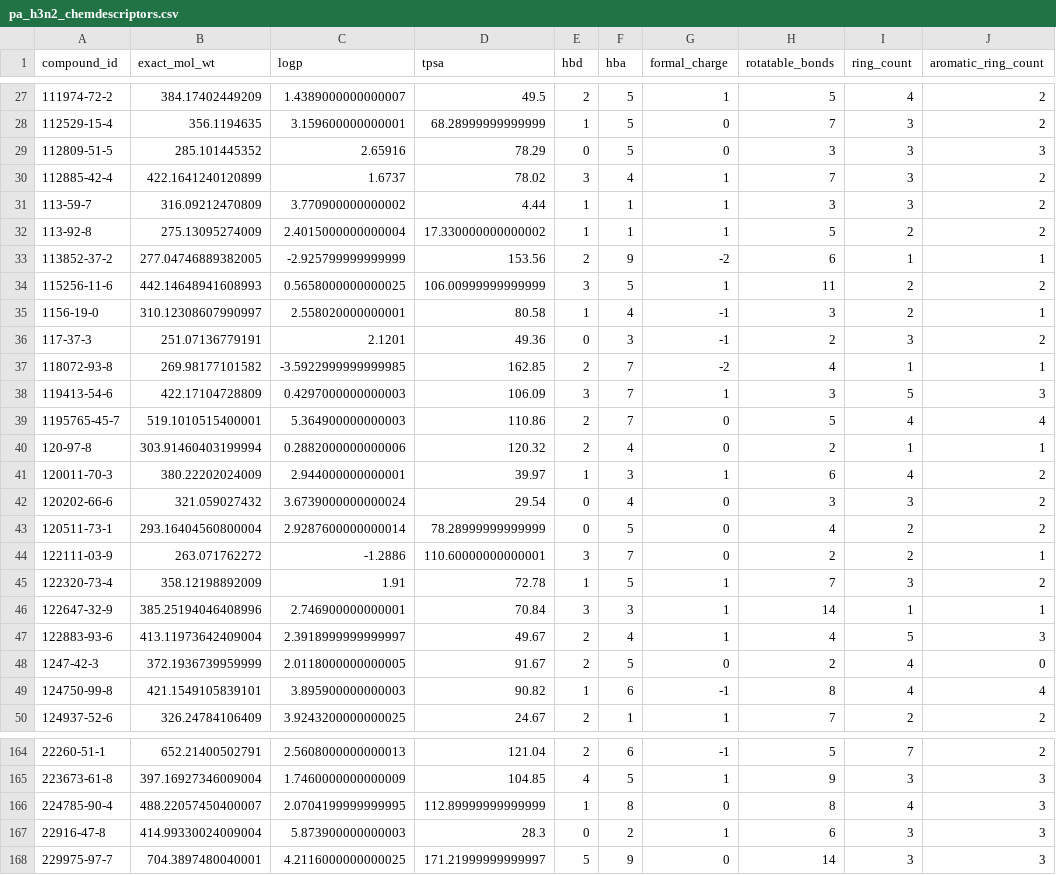
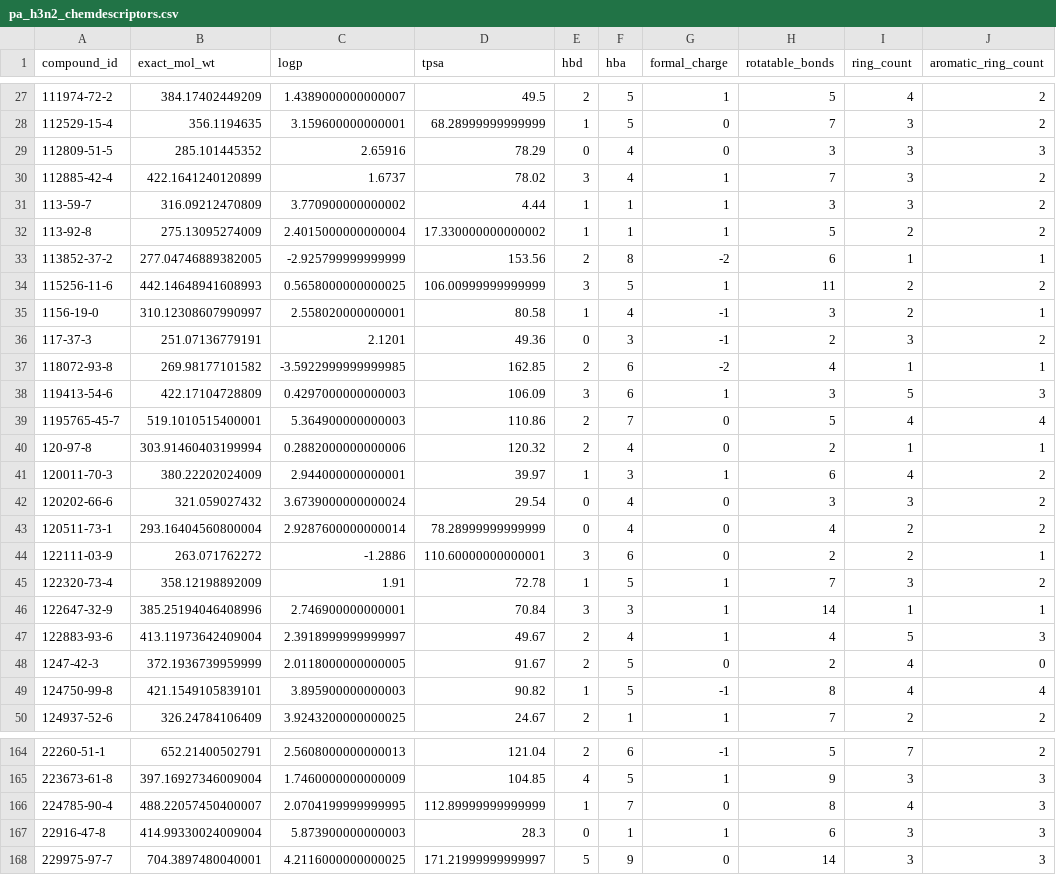
Before and after one commit to bii-dpi/FluMolScreen, a CSV file: data/shared/features/pa_h3n2_chemdescriptors.csv, drawn as a sheet; only a part is shown, gaps mark what is left out; the diff covers the shown part only; the diff names each change by its address in the sheet, - before the commit and + after, or states it on an @@ line.

```diff
--- a/data/shared/features/pa_h3n2_chemdescriptors.csv
+++ b/data/shared/features/pa_h3n2_chemdescriptors.csv
-F29 (hba): 5
+F29 (hba): 4
-F33 (hba): 9
+F33 (hba): 8
-F37:F38 (hba): 7
+F37:F38 (hba): 6
-F43 (hba): 5
+F43 (hba): 4
-F44 (hba): 7
+F44 (hba): 6
-F49 (hba): 6
+F49 (hba): 5
-F166 (hba): 8
+F166 (hba): 7
-F167 (hba): 2
+F167 (hba): 1
```
Also changed, not shown: 68 edited cells elsewhere in this file, data/shared/features/pa_h5n1_chemdescriptors.csv, data/shared/features/pa_ph1n1_chemdescriptors.csv, 20 other files.
